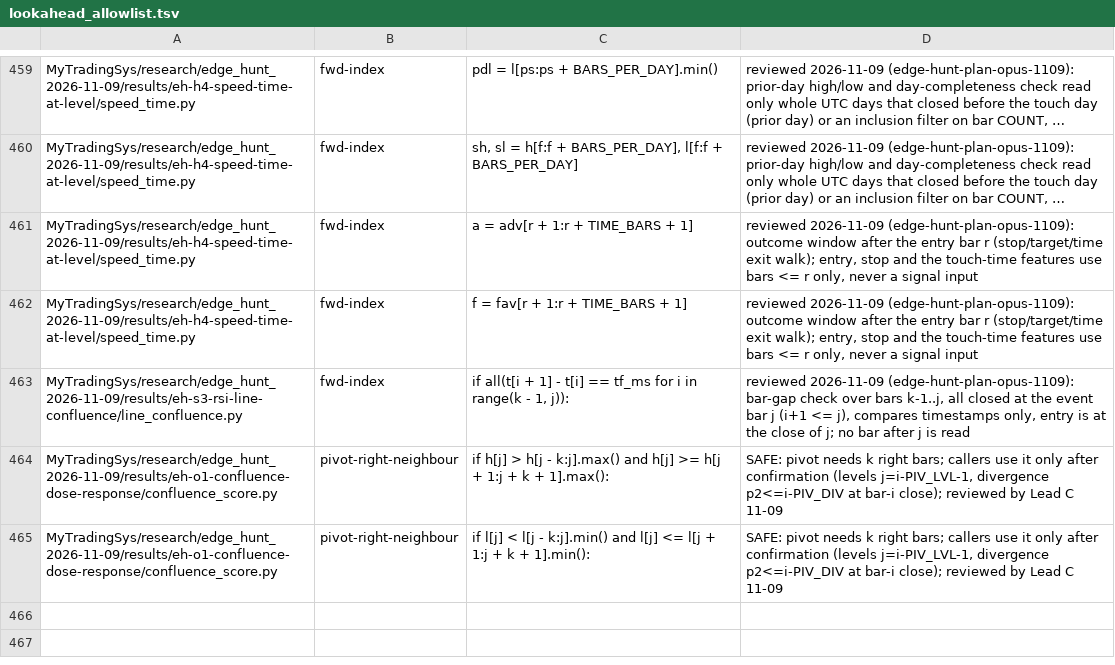
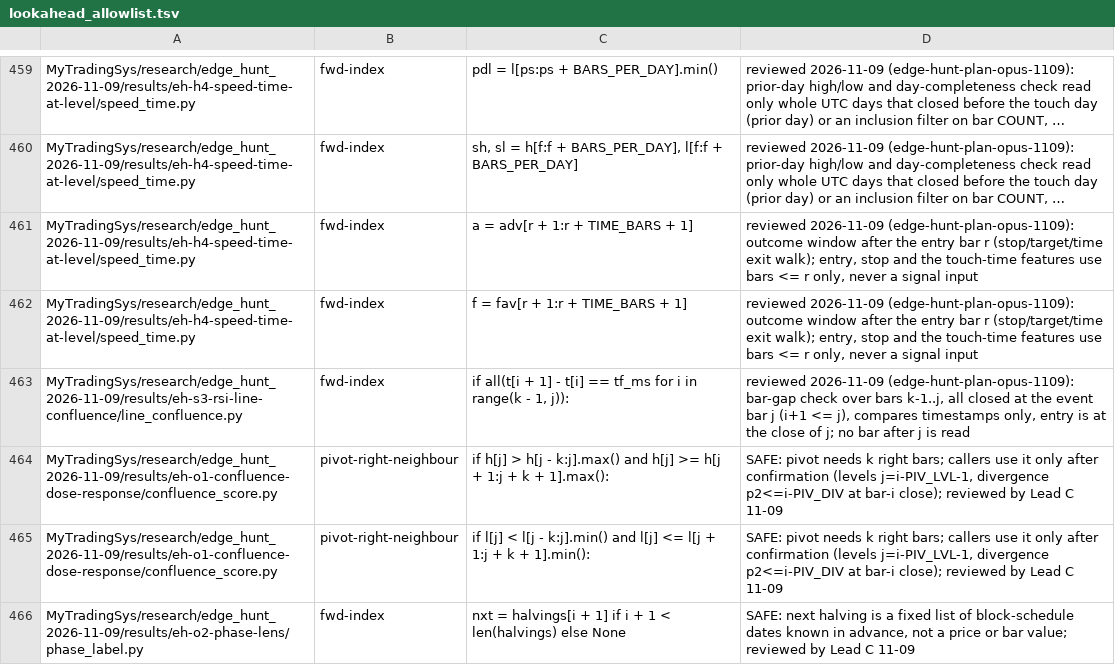
Before and after one commit to jishusharma/mts, a TSV file: scripts/dev/lookahead_allowlist.tsv, drawn as a sheet; only a part is shown, gaps mark what is left out; long unchanged cells end in …; the diff names each change by its address in the sheet, - before the commit and + after, or states it on an @@ line.

```diff
--- a/scripts/dev/lookahead_allowlist.tsv
+++ b/scripts/dev/lookahead_allowlist.tsv
+row 466: MyTradingSys/research/edge_hunt_2026-11-09/results/eh-o2-phase-lens/phase_label.py | fwd-index | nxt = halvings[i + 1] if i + 1 < len(halvings) else None | SAFE: next halving is a fixed list of block-schedule dates known in advance, not a price or bar value; reviewed by Lead C 11-09
```
Also changed, not shown: MyTradingSys/research/dsa_backtest_audit_2026-10-16/scripts/T06/costs.csv, 3 other files.
